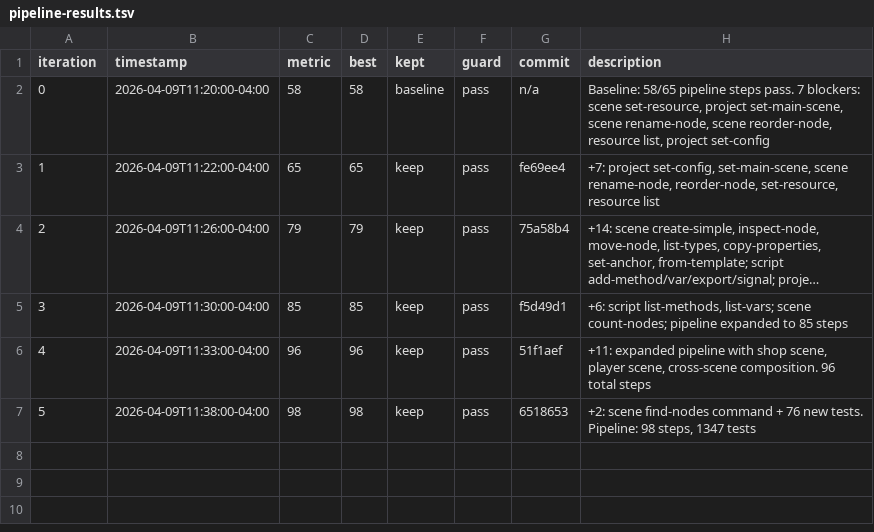
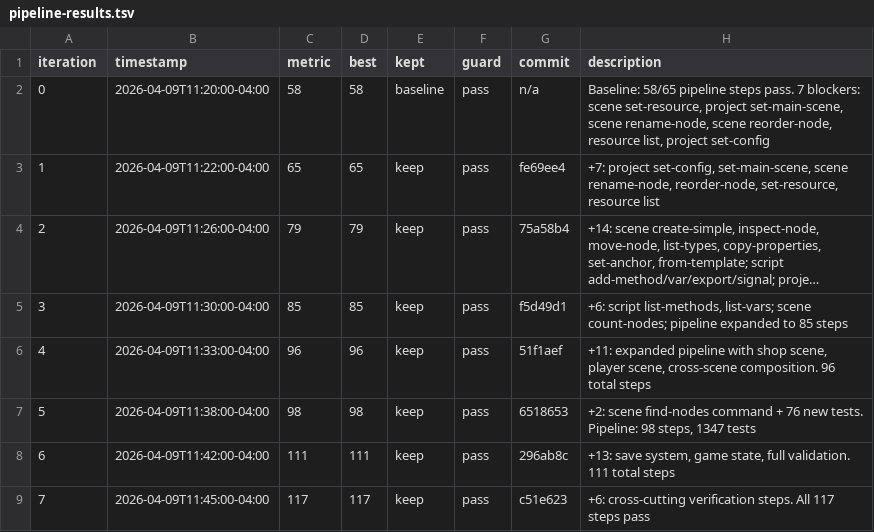
Before and after one commit to Wundrfull/auto-godot, a TSV file: autoresearch/pipeline-results.tsv, drawn as a sheet; long unchanged cells end in ….

```diff
--- a/autoresearch/pipeline-results.tsv
+++ b/autoresearch/pipeline-results.tsv
@@ -7 +7,3 @@ iteration	timestamp	metric	best	kept	guard	commit	description
 5	2026-04-09T11:38:00-04:00	98	98	keep	pass	6518653	+2: scene find-nodes command + 76 new tests. Pipeline: 98 steps, 1347 tests
+6	2026-04-09T11:42:00-04:00	111	111	keep	pass	296ab8c	+13: save system, game state, full validation. 111 total steps
+7	2026-04-09T11:45:00-04:00	117	117	keep	pass	c51e623	+6: cross-cutting verification steps. All 117 steps pass
```
